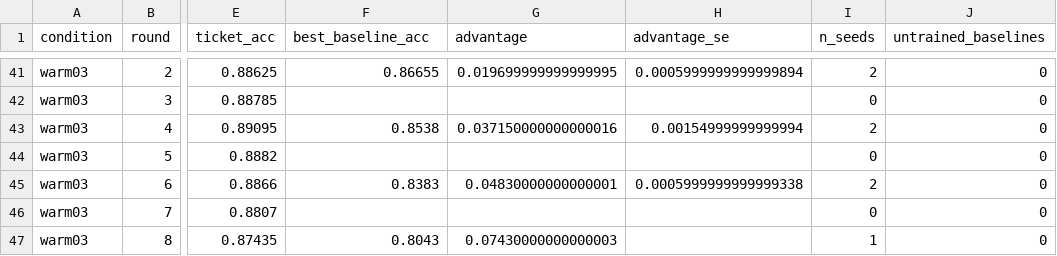
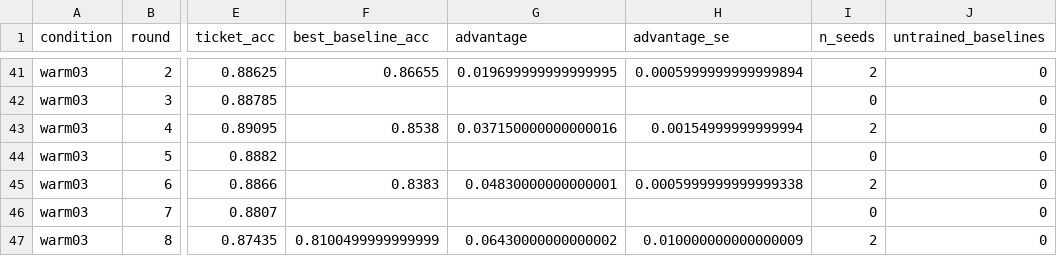
Before and after one commit to kneat2448/LTH-ML-final, a CSV file: results/ticket_advantage.csv, drawn as a sheet; only a part is shown, gaps mark what is left out; the diff names each change by its address in the sheet, - before the commit and + after, or states it on an @@ line.

```diff
--- a/results/ticket_advantage.csv
+++ b/results/ticket_advantage.csv
-F47 (best_baseline_acc): 0.8043
+F47 (best_baseline_acc): 0.8100499999999999
-G47 (advantage): 0.07430000000000003
+G47 (advantage): 0.06430000000000002
-H47 (advantage_se): (empty)
+H47 (advantage_se): 0.010000000000000009
-I47 (n_seeds): 1
+I47 (n_seeds): 2
```
Also changed, not shown: results/summary.csv, 1 other file.
